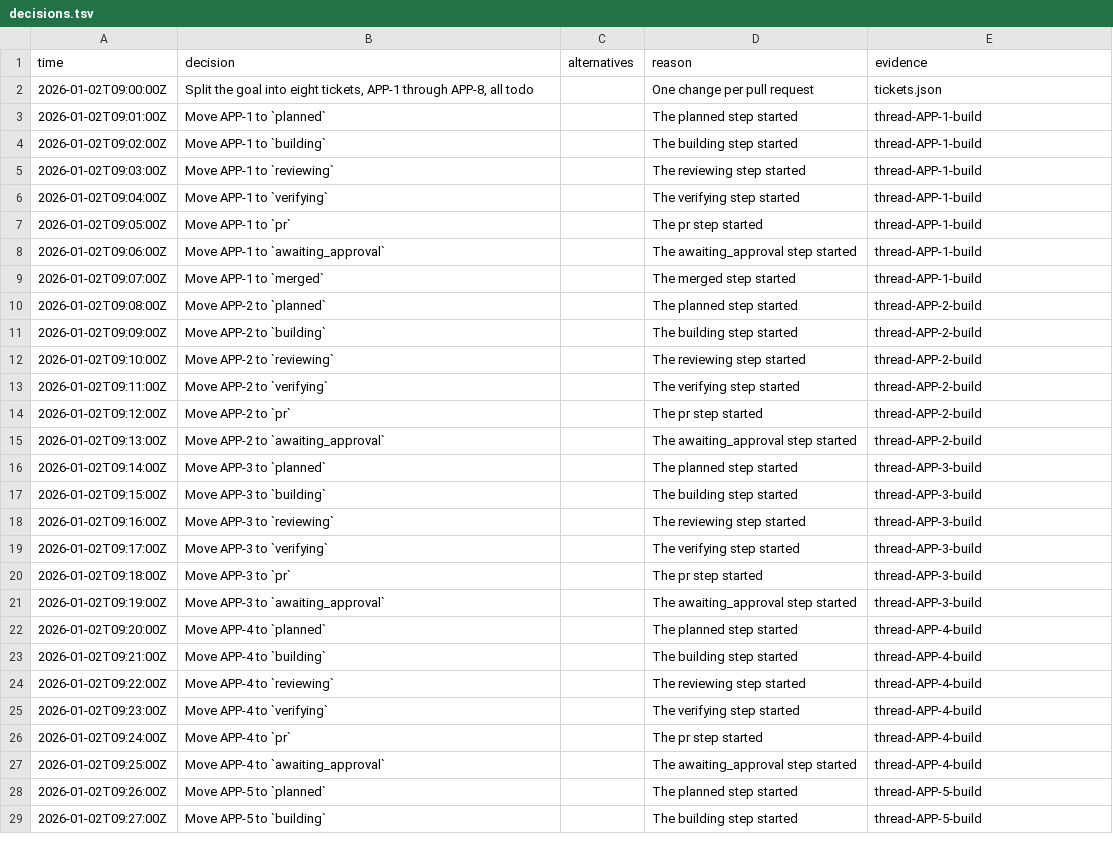
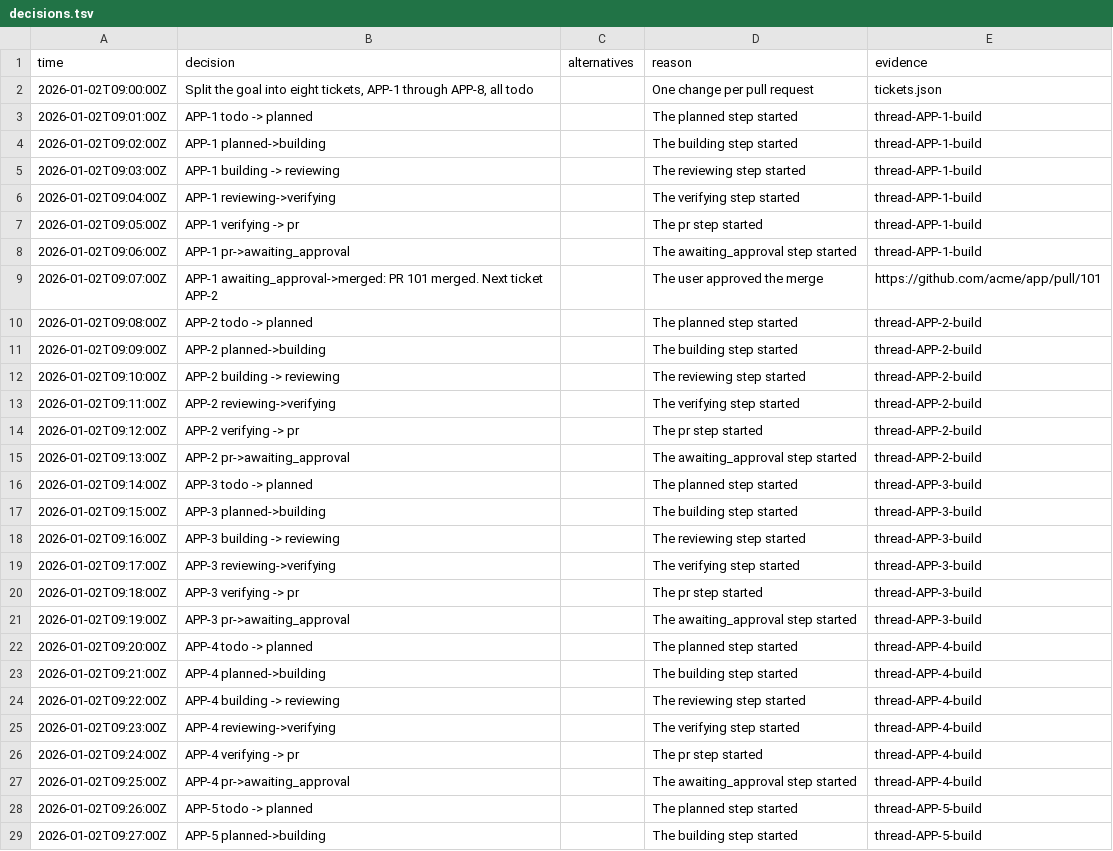
Before and after one commit to 13kparkin/t3code, a TSV file: apps/board/evals/board-claims/fixture/decisions.tsv, drawn as a sheet; only a part is shown; the diff covers the shown part only.

Commit message:
fix(board): board-claims reads the board's arrow-form stage moves
The board writes moves as 'T-80 todo -> planned' or 'planned->building', so the check now reads '-> <stage>' as well as 'to <stage>'. A line's ticket is the one key before the move, so a key named after it is context. The fixture's move lines now use the arrow form, with a control line that names a second ticket.

```diff
--- a/apps/board/evals/board-claims/fixture/decisions.tsv
+++ b/apps/board/evals/board-claims/fixture/decisions.tsv
@@ -2,28 +2,28 @@ time	decision	alternatives	reason	evidence
 2026-01-02T09:00:00Z	Split the goal into eight tickets, APP-1 through APP-8, all todo		One change per pull request	tickets.json
-2026-01-02T09:01:00Z	Move APP-1 to `planned`		The planned step started	thread-APP-1-build
-2026-01-02T09:02:00Z	Move APP-1 to `building`		The building step started	thread-APP-1-build
-2026-01-02T09:03:00Z	Move APP-1 to `reviewing`		The reviewing step started	thread-APP-1-build
-2026-01-02T09:04:00Z	Move APP-1 to `verifying`		The verifying step started	thread-APP-1-build
-2026-01-02T09:05:00Z	Move APP-1 to `pr`		The pr step started	thread-APP-1-build
-2026-01-02T09:06:00Z	Move APP-1 to `awaiting_approval`		The awaiting_approval step started	thread-APP-1-build
-2026-01-02T09:07:00Z	Move APP-1 to `merged`		The merged step started	thread-APP-1-build
-2026-01-02T09:08:00Z	Move APP-2 to `planned`		The planned step started	thread-APP-2-build
-2026-01-02T09:09:00Z	Move APP-2 to `building`		The building step started	thread-APP-2-build
-2026-01-02T09:10:00Z	Move APP-2 to `reviewing`		The reviewing step started	thread-APP-2-build
-2026-01-02T09:11:00Z	Move APP-2 to `verifying`		The verifying step started	thread-APP-2-build
-2026-01-02T09:12:00Z	Move APP-2 to `pr`		The pr step started	thread-APP-2-build
-2026-01-02T09:13:00Z	Move APP-2 to `awaiting_approval`		The awaiting_approval step started	thread-APP-2-build
-2026-01-02T09:14:00Z	Move APP-3 to `planned`		The planned step started	thread-APP-3-build
-2026-01-02T09:15:00Z	Move APP-3 to `building`		The building step started	thread-APP-3-build
-2026-01-02T09:16:00Z	Move APP-3 to `reviewing`		The reviewing step started	thread-APP-3-build
-2026-01-02T09:17:00Z	Move APP-3 to `verifying`		The verifying step started	thread-APP-3-build
-2026-01-02T09:18:00Z	Move APP-3 to `pr`		The pr step started	thread-APP-3-build
-2026-01-02T09:19:00Z	Move APP-3 to `awaiting_approval`		The awaiting_approval step started	thread-APP-3-build
-2026-01-02T09:20:00Z	Move APP-4 to `planned`		The planned step started	thread-APP-4-build
-2026-01-02T09:21:00Z	Move APP-4 to `building`		The building step started	thread-APP-4-build
-2026-01-02T09:22:00Z	Move APP-4 to `reviewing`		The reviewing step started	thread-APP-4-build
-2026-01-02T09:23:00Z	Move APP-4 to `verifying`		The verifying step started	thread-APP-4-build
-2026-01-02T09:24:00Z	Move APP-4 to `pr`		The pr step started	thread-APP-4-build
-2026-01-02T09:25:00Z	Move APP-4 to `awaiting_approval`		The awaiting_approval step started	thread-APP-4-build
-2026-01-02T09:26:00Z	Move APP-5 to `planned`		The planned step started	thread-APP-5-build
-2026-01-02T09:27:00Z	Move APP-5 to `building`		The building step started	thread-APP-5-build
+2026-01-02T09:01:00Z	APP-1 todo -> planned		The planned step started	thread-APP-1-build
+2026-01-02T09:02:00Z	APP-1 planned->building		The building step started	thread-APP-1-build
+2026-01-02T09:03:00Z	APP-1 building -> reviewing		The reviewing step started	thread-APP-1-build
+2026-01-02T09:04:00Z	APP-1 reviewing->verifying		The verifying step started	thread-APP-1-build
+2026-01-02T09:05:00Z	APP-1 verifying -> pr		The pr step started	thread-APP-1-build
+2026-01-02T09:06:00Z	APP-1 pr->awaiting_approval		The awaiting_approval step started	thread-APP-1-build
+2026-01-02T09:07:00Z	APP-1 awaiting_approval->merged: PR 101 merged. Next ticket APP-2		The user approved the merge	https://github.com/acme/app/pull/101
+2026-01-02T09:08:00Z	APP-2 todo -> planned		The planned step started	thread-APP-2-build
+2026-01-02T09:09:00Z	APP-2 planned->building		The building step started	thread-APP-2-build
+2026-01-02T09:10:00Z	APP-2 building -> reviewing		The reviewing step started	thread-APP-2-build
+2026-01-02T09:11:00Z	APP-2 reviewing->verifying		The verifying step started	thread-APP-2-build
+2026-01-02T09:12:00Z	APP-2 verifying -> pr		The pr step started	thread-APP-2-build
+2026-01-02T09:13:00Z	APP-2 pr->awaiting_approval		The awaiting_approval step started	thread-APP-2-build
+2026-01-02T09:14:00Z	APP-3 todo -> planned		The planned step started	thread-APP-3-build
+2026-01-02T09:15:00Z	APP-3 planned->building		The building step started	thread-APP-3-build
+2026-01-02T09:16:00Z	APP-3 building -> reviewing		The reviewing step started	thread-APP-3-build
+2026-01-02T09:17:00Z	APP-3 reviewing->verifying		The verifying step started	thread-APP-3-build
+2026-01-02T09:18:00Z	APP-3 verifying -> pr		The pr step started	thread-APP-3-build
+2026-01-02T09:19:00Z	APP-3 pr->awaiting_approval		The awaiting_approval step started	thread-APP-3-build
+2026-01-02T09:20:00Z	APP-4 todo -> planned		The planned step started	thread-APP-4-build
+2026-01-02T09:21:00Z	APP-4 planned->building		The building step started	thread-APP-4-build
+2026-01-02T09:22:00Z	APP-4 building -> reviewing		The reviewing step started	thread-APP-4-build
+2026-01-02T09:23:00Z	APP-4 reviewing->verifying		The verifying step started	thread-APP-4-build
+2026-01-02T09:24:00Z	APP-4 verifying -> pr		The pr step started	thread-APP-4-build
+2026-01-02T09:25:00Z	APP-4 pr->awaiting_approval		The awaiting_approval step started	thread-APP-4-build
+2026-01-02T09:26:00Z	APP-5 todo -> planned		The planned step started	thread-APP-5-build
+2026-01-02T09:27:00Z	APP-5 planned->building		The building step started	thread-APP-5-build
```
Also changed, not shown: 21 edited cells elsewhere in this file, 2 other files.
